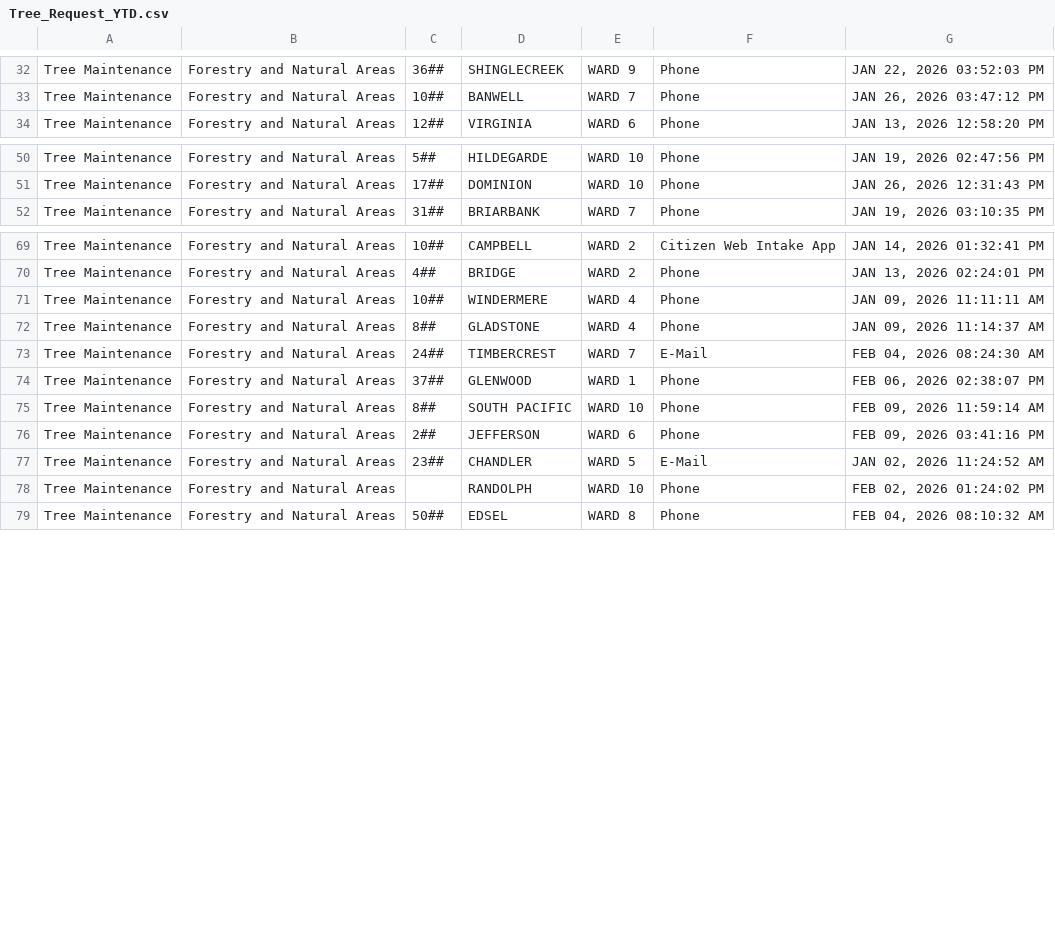
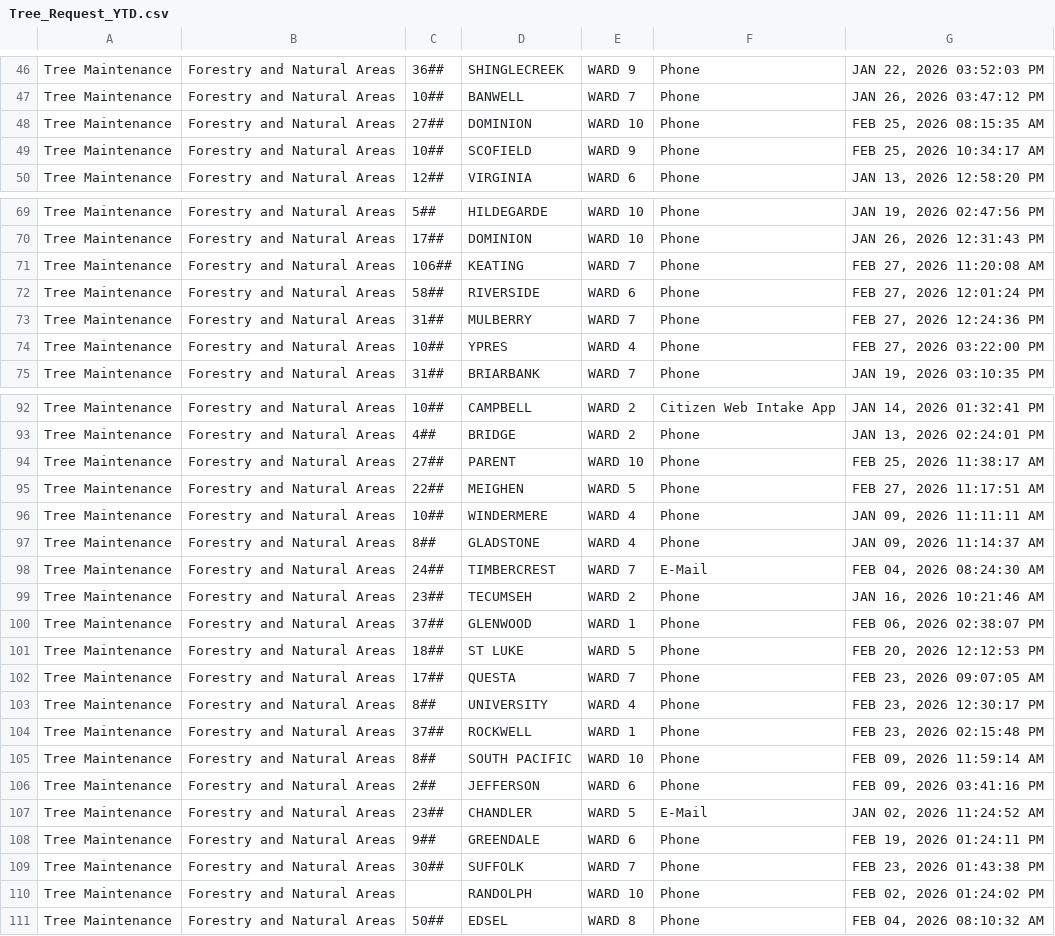
Before and after one commit to dntiontk/windsor-opendata, a CSV file: raw/tree-request/Tree_Request_YTD.csv, drawn as a sheet; only a part is shown, gaps mark what is left out; the diff covers the shown part only.

```diff
--- a/raw/tree-request/Tree_Request_YTD.csv
+++ b/raw/tree-request/Tree_Request_YTD.csv
@@ -33,2 +47,4 @@
 "Tree Maintenance","Forestry and Natural Areas","10##","BANWELL","WARD 7","Phone","JAN 26, 2026 03:47:12 PM"
+"Tree Maintenance","Forestry and Natural Areas","27##","DOMINION","WARD 10","Phone","FEB 25, 2026 08:15:35 AM"
+"Tree Maintenance","Forestry and Natural Areas","10##","SCOFIELD","WARD 9","Phone","FEB 25, 2026 10:34:17 AM"
 "Tree Maintenance","Forestry and Natural Areas","12##","VIRGINIA","WARD 6","Phone","JAN 13, 2026 12:58:20 PM"
@@ -51,2 +70,6 @@
 "Tree Maintenance","Forestry and Natural Areas","17##","DOMINION","WARD 10","Phone","JAN 26, 2026 12:31:43 PM"
+"Tree Maintenance","Forestry and Natural Areas","106##","KEATING","WARD 7","Phone","FEB 27, 2026 11:20:08 AM"
+"Tree Maintenance","Forestry and Natural Areas","58##","RIVERSIDE","WARD 6","Phone","FEB 27, 2026 12:01:24 PM"
+"Tree Maintenance","Forestry and Natural Areas","31##","MULBERRY","WARD 7","Phone","FEB 27, 2026 12:24:36 PM"
+"Tree Maintenance","Forestry and Natural Areas","10##","YPRES","WARD 4","Phone","FEB 27, 2026 03:22:00 PM"
 "Tree Maintenance","Forestry and Natural Areas","31##","BRIARBANK","WARD 7","Phone","JAN 19, 2026 03:10:35 PM"
@@ -70,2 +93,4 @@
 "Tree Maintenance","Forestry and Natural Areas","4##","BRIDGE","WARD 2","Phone","JAN 13, 2026 02:24:01 PM"
+"Tree Maintenance","Forestry and Natural Areas","27##","PARENT","WARD 10","Phone","FEB 25, 2026 11:38:17 AM"
+"Tree Maintenance","Forestry and Natural Areas","22##","MEIGHEN","WARD 5","Phone","FEB 27, 2026 11:17:51 AM"
 "Tree Maintenance","Forestry and Natural Areas","10##","WINDERMERE","WARD 4","Phone","JAN 09, 2026 11:11:11 AM"
@@ -73,3 +98,8 @@
 "Tree Maintenance","Forestry and Natural Areas","24##","TIMBERCREST","WARD 7","E-Mail","FEB 04, 2026 08:24:30 AM"
+"Tree Maintenance","Forestry and Natural Areas","23##","TECUMSEH","WARD 2","Phone","JAN 16, 2026 10:21:46 AM"
 "Tree Maintenance","Forestry and Natural Areas","37##","GLENWOOD","WARD 1","Phone","FEB 06, 2026 02:38:07 PM"
+"Tree Maintenance","Forestry and Natural Areas","18##","ST LUKE","WARD 5","Phone","FEB 20, 2026 12:12:53 PM"
+"Tree Maintenance","Forestry and Natural Areas","17##","QUESTA","WARD 7","Phone","FEB 23, 2026 09:07:05 AM"
+"Tree Maintenance","Forestry and Natural Areas","8##","UNIVERSITY","WARD 4","Phone","FEB 23, 2026 12:30:17 PM"
+"Tree Maintenance","Forestry and Natural Areas","37##","ROCKWELL","WARD 1","Phone","FEB 23, 2026 02:15:48 PM"
 "Tree Maintenance","Forestry and Natural Areas","8##","SOUTH PACIFIC","WARD 10","Phone","FEB 09, 2026 11:59:14 AM"
@@ -77,2 +107,4 @@
 "Tree Maintenance","Forestry and Natural Areas","23##","CHANDLER","WARD 5","E-Mail","JAN 02, 2026 11:24:52 AM"
+"Tree Maintenance","Forestry and Natural Areas","9##","GREENDALE","WARD 6","Phone","FEB 19, 2026 01:24:11 PM"
+"Tree Maintenance","Forestry and Natural Areas","30##","SUFFOLK","WARD 7","Phone","FEB 23, 2026 01:43:38 PM"
 "Tree Maintenance","Forestry and Natural Areas"," ","RANDOLPH","WARD 10","Phone","FEB 02, 2026 01:24:02 PM"
```
Also changed, not shown: 9 added rows, 18 moved rows and 7 edited cells elsewhere in this file, raw/garbage/Garbage_Not_Collected_YTD.csv, raw/garbage/Garbage_Preparation_YTD.csv, 30 other files.
